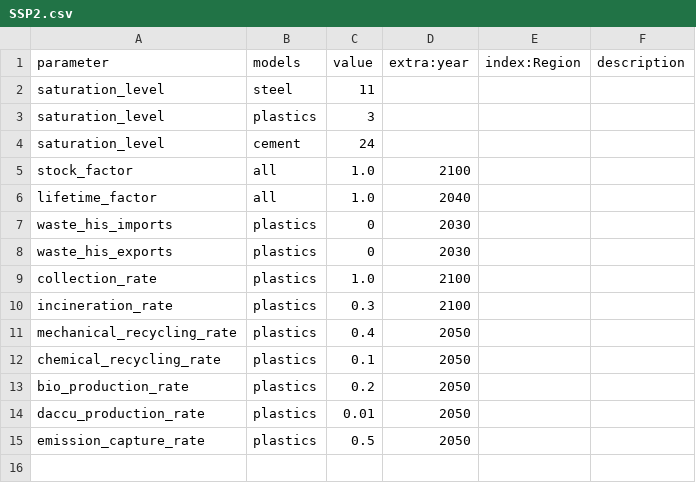
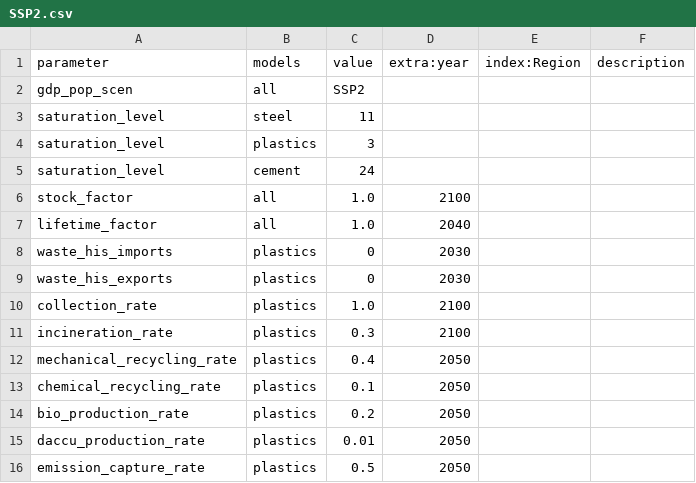
Before and after one commit to pik-piam/remind-mfa, a CSV file: config/scenarios/SSP2.csv, drawn as a sheet.

Commit message:
assume all SSP scenarios in GDP and population inputdata

```diff
--- a/config/scenarios/SSP2.csv
+++ b/config/scenarios/SSP2.csv
@@ -1,2 +1,3 @@
 parameter,models,value,extra:year,index:Region,description
+gdp_pop_scen,all,SSP2,,,
 saturation_level,steel,11,,,
```
Also changed, not shown: 7 other files.
